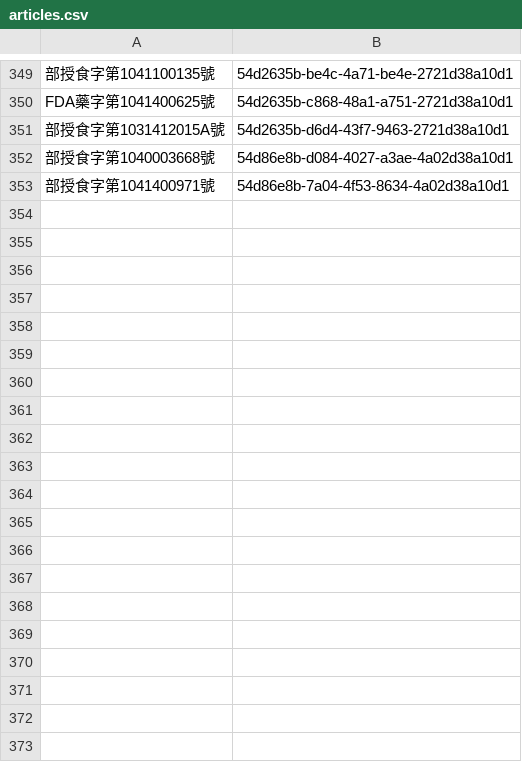
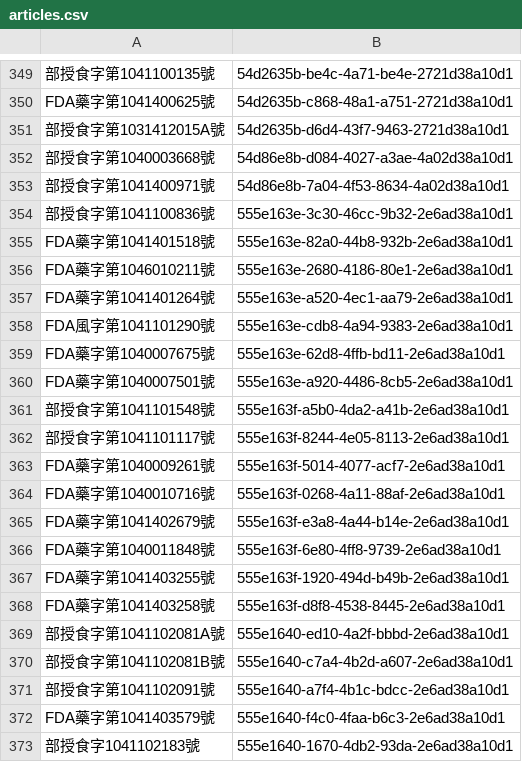
Before and after one commit to kiang/drugs, a CSV file: Console/Command/data/keys/articles.csv, drawn as a sheet; only a part is shown, gaps mark what is left out; the diff covers the shown part only.

Commit message:
update article keys

```diff
--- a/Console/Command/data/keys/articles.csv
+++ b/Console/Command/data/keys/articles.csv
@@ -353 +353,21 @@ FDA藥字第1041400625號,54d2635b-c868-48a1-a751-2721d38a10d1
 部授食字第1041400971號,54d86e8b-7a04-4f53-8634-4a02d38a10d1
+部授食字第1041100836號,555e163e-3c30-46cc-9b32-2e6ad38a10d1
+FDA藥字第1041401518號,555e163e-82a0-44b8-932b-2e6ad38a10d1
+FDA藥字第1046010211號,555e163e-2680-4186-80e1-2e6ad38a10d1
+FDA藥字第1041401264號,555e163e-a520-4ec1-aa79-2e6ad38a10d1
+FDA風字第1041101290號,555e163e-cdb8-4a94-9383-2e6ad38a10d1
+FDA藥字第1040007675號,555e163e-62d8-4ffb-bd11-2e6ad38a10d1
+FDA藥字第1040007501號,555e163e-a920-4486-8cb5-2e6ad38a10d1
+部授食字第1041101548號,555e163f-a5b0-4da2-a41b-2e6ad38a10d1
+部授食字第1041101117號,555e163f-8244-4e05-8113-2e6ad38a10d1
+FDA藥字第1040009261號,555e163f-5014-4077-acf7-2e6ad38a10d1
+FDA藥字第1040010716號,555e163f-0268-4a11-88af-2e6ad38a10d1
+FDA藥字第1041402679號,555e163f-e3a8-4a44-b14e-2e6ad38a10d1
+FDA藥字第1040011848號,555e163f-6e80-4ff8-9739-2e6ad38a10d1
+FDA藥字第1041403255號,555e163f-1920-494d-b49b-2e6ad38a10d1
+FDA藥字第1041403258號,555e163f-d8f8-4538-8445-2e6ad38a10d1
+部授食字第1041102081A號,555e1640-ed10-4a2f-bbbd-2e6ad38a10d1
+部授食字第1041102081B號,555e1640-c7a4-4b2d-a607-2e6ad38a10d1
+部授食字第1041102091號,555e1640-a7f4-4b1c-bdcc-2e6ad38a10d1
+FDA藥字第1041403579號,555e1640-f4c0-4faa-b6c3-2e6ad38a10d1
+部授食字1041102183號,555e1640-1670-4db2-93da-2e6ad38a10d1
```
Also changed, not shown: 62 added rows elsewhere in this file.
